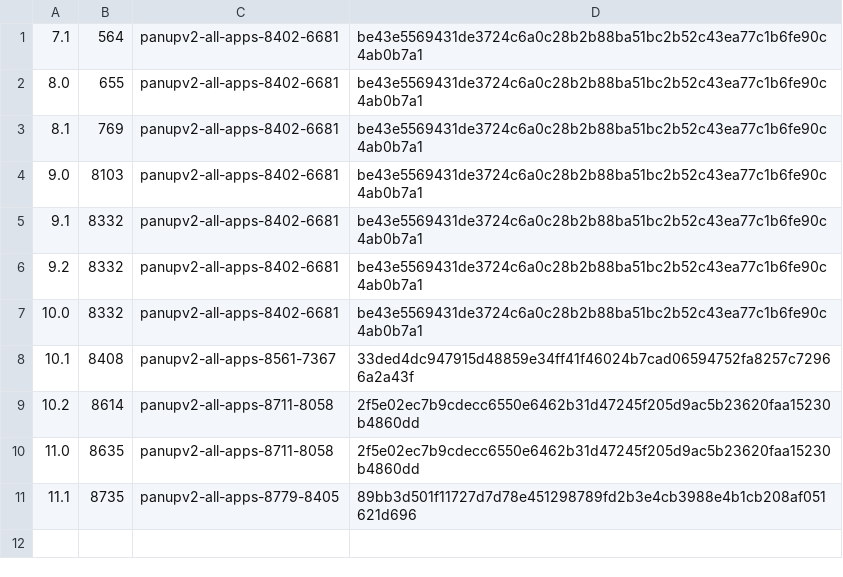
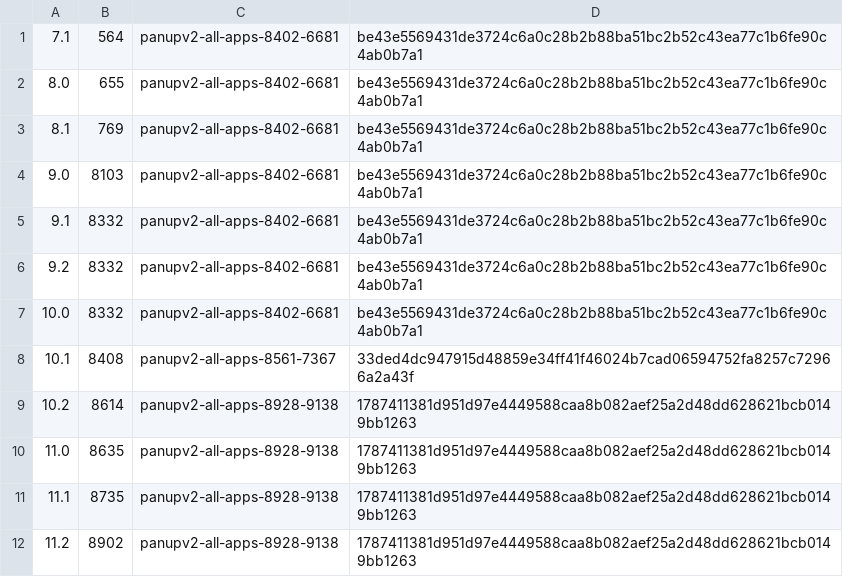
Before and after one commit to o5edaxi/paloversion, a CSV file: content.csv, drawn as a sheet.

Commit message:
11.2

```diff
--- a/content.csv
+++ b/content.csv
@@ -8,4 +8,5 @@
 10.1,8408,panupv2-all-apps-8561-7367,33ded4dc947915d48859e34ff41f46024b7cad06594752fa8257c72966a2a43f
-10.2,8614,panupv2-all-apps-8711-8058,2f5e02ec7b9cdecc6550e6462b31d47245f205d9ac5b23620faa15230b4860dd
-11.0,8635,panupv2-all-apps-8711-8058,2f5e02ec7b9cdecc6550e6462b31d47245f205d9ac5b23620faa15230b4860dd
-11.1,8735,panupv2-all-apps-8779-8405,89bb3d501f11727d7d78e451298789fd2b3e4cb3988e4b1cb208af051621d696
+10.2,8614,panupv2-all-apps-8928-9138,1787411381d951d97e4449588caa8b082aef25a2d48dd628621bcb0149bb1263
+11.0,8635,panupv2-all-apps-8928-9138,1787411381d951d97e4449588caa8b082aef25a2d48dd628621bcb0149bb1263
+11.1,8735,panupv2-all-apps-8928-9138,1787411381d951d97e4449588caa8b082aef25a2d48dd628621bcb0149bb1263
+11.2,8902,panupv2-all-apps-8928-9138,1787411381d951d97e4449588caa8b082aef25a2d48dd628621bcb0149bb1263
```
